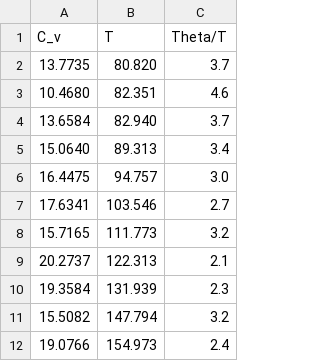
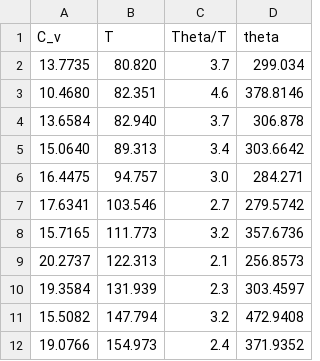
Before and after one commit to Ballasch/V47, a CSV file: C_v_und_T-copy.csv, drawn as a sheet; the diff names each change by its address in the sheet, - before the commit and + after, or states it on an @@ line.

```diff
--- a/C_v_und_T-copy.csv
+++ b/C_v_und_T-copy.csv
+column D (theta), rows 2-12: 299.034 | 378.8146 | 306.878 | 303.6642 | 284.271 | 279.5742 | 357.6736 | 256.8573 | 303.4597 | 472.9408 | 371.9352
```
Also changed, not shown: 9 other files.
